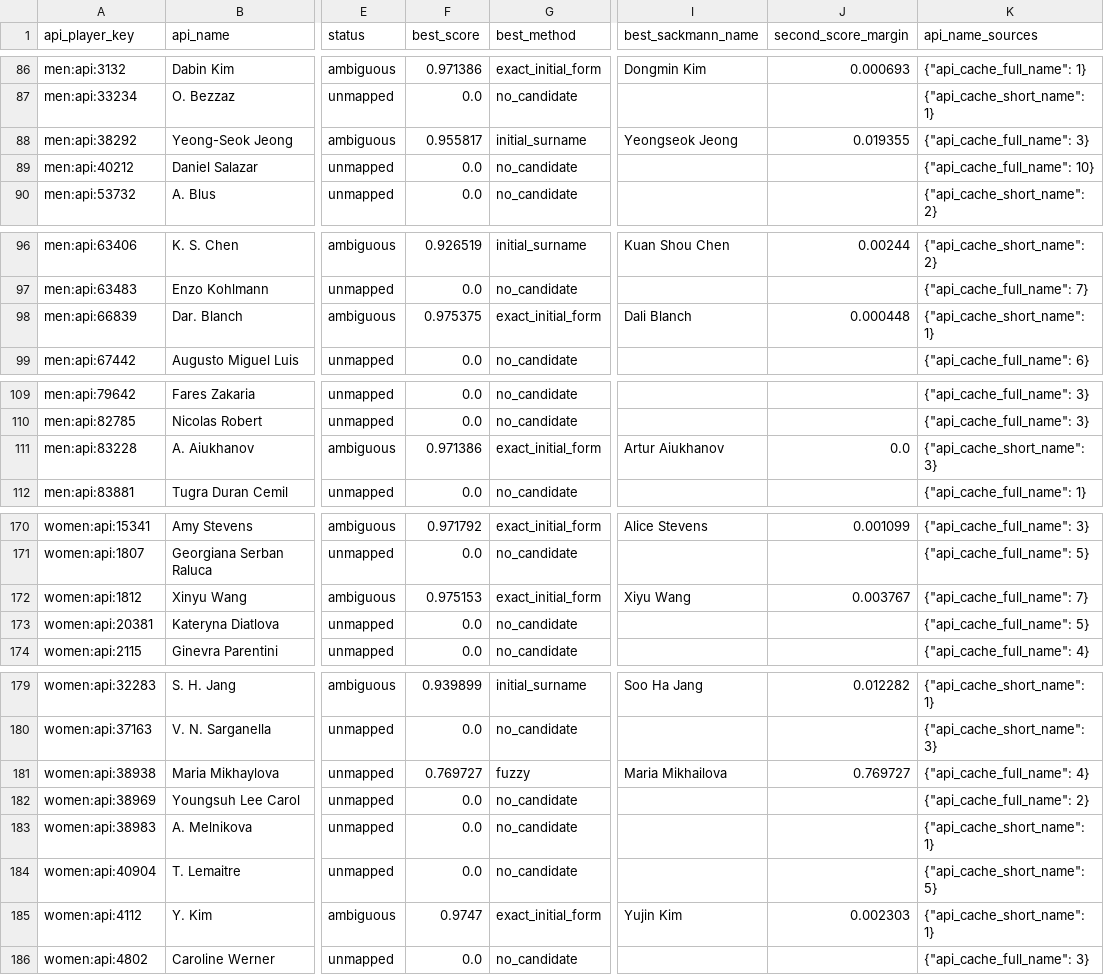
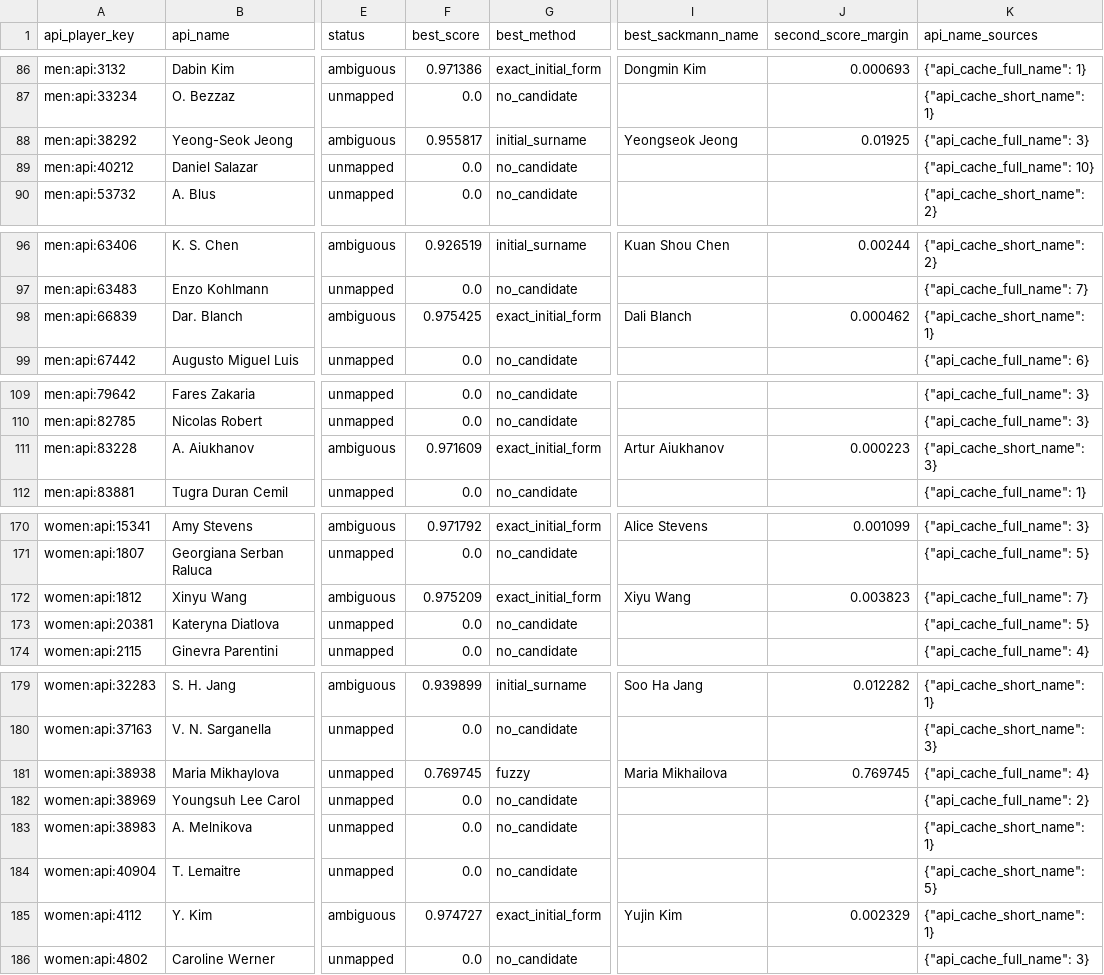
Before and after one commit to jakobm121/TLE, a CSV file: data/reports/api_tennis/player_mapping_review.csv, drawn as a sheet; only a part is shown, gaps mark what is left out; the diff names each change by its address in the sheet, - before the commit and + after, or states it on an @@ line.

```diff
--- a/data/reports/api_tennis/player_mapping_review.csv
+++ b/data/reports/api_tennis/player_mapping_review.csv
-J88 (second_score_margin): 0.019355
+J88 (second_score_margin): 0.01925
-F98 (best_score): 0.975375
+F98 (best_score): 0.975425
-J98 (second_score_margin): 0.000448
+J98 (second_score_margin): 0.000462
-F111 (best_score): 0.971386
+F111 (best_score): 0.971609
-J111 (second_score_margin): 0.0
+J111 (second_score_margin): 0.000223
-F172 (best_score): 0.975153
+F172 (best_score): 0.975209
-J172 (second_score_margin): 0.003767
+J172 (second_score_margin): 0.003823
-F181 (best_score): 0.769727
+F181 (best_score): 0.769745
-J181 (second_score_margin): 0.769727
+J181 (second_score_margin): 0.769745
-F185 (best_score): 0.9747
+F185 (best_score): 0.974727
-J185 (second_score_margin): 0.002303
+J185 (second_score_margin): 0.002329
```
Also changed, not shown: data/reports/api_tennis/player_mapping_candidates.csv, 19 other files.
